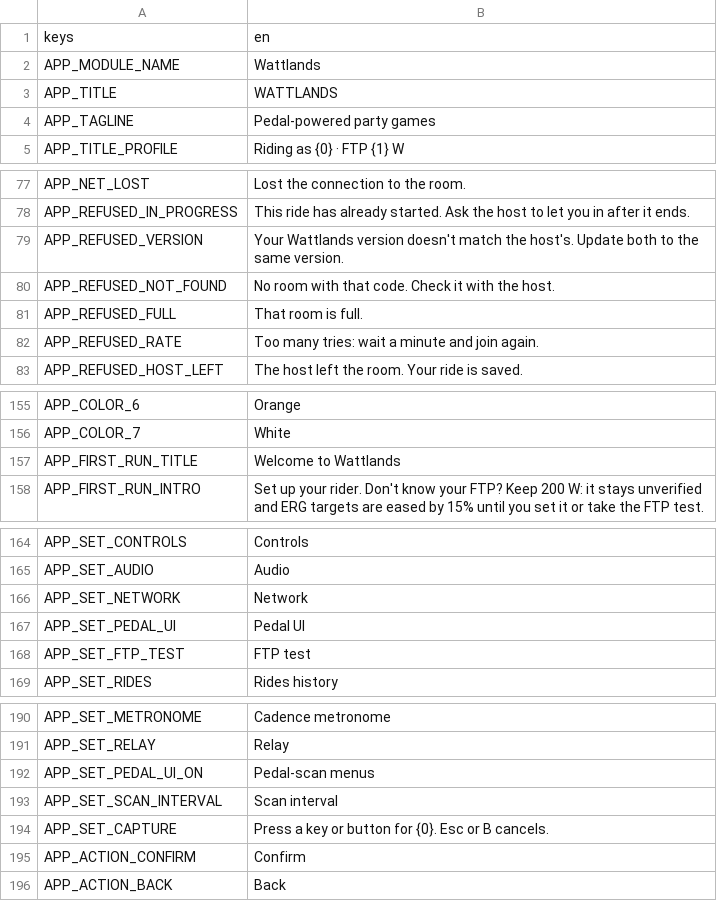
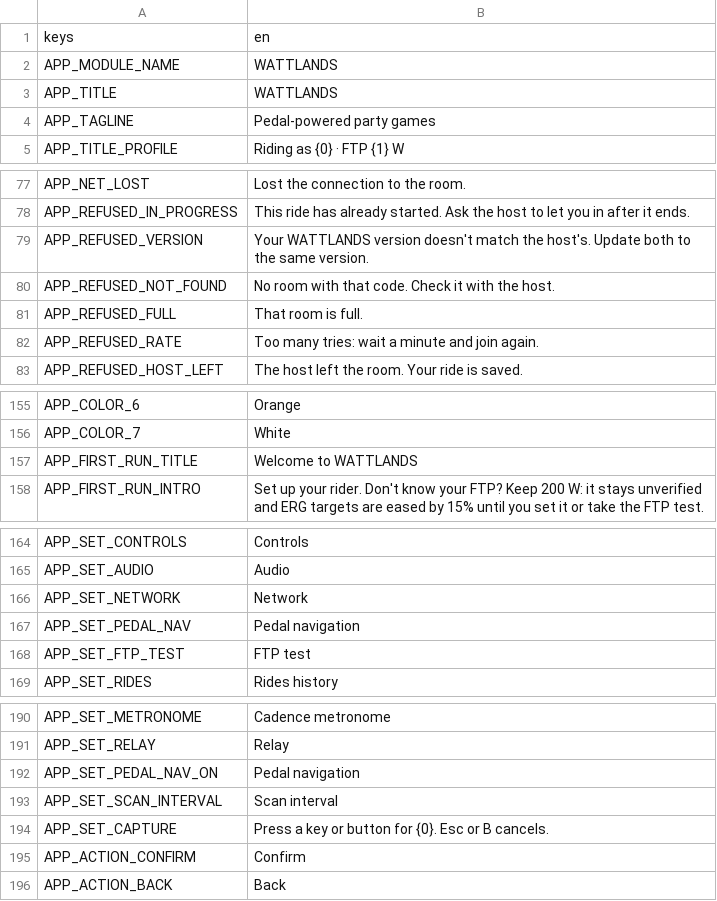
Before and after one commit to shoedler/wattlands, a CSV file: content/strings/app.csv, drawn as a sheet; only a part is shown, gaps mark what is left out.

```diff
--- a/content/strings/app.csv
+++ b/content/strings/app.csv
@@ -1,3 +1,3 @@
 keys,en
-APP_MODULE_NAME,Wattlands
+APP_MODULE_NAME,WATTLANDS
 APP_TITLE,WATTLANDS
@@ -78,3 +78,3 @@ APP_NET_LOST,Lost the connection to the room.
 APP_REFUSED_IN_PROGRESS,This ride has already started. Ask the host to let you in after it ends.
-APP_REFUSED_VERSION,Your Wattlands version doesn't match the host's. Update both to the same version.
+APP_REFUSED_VERSION,Your WATTLANDS version doesn't match the host's. Update both to the same version.
 APP_REFUSED_NOT_FOUND,No room with that code. Check it with the host.
@@ -156,3 +156,3 @@ APP_COLOR_6,Orange
 APP_COLOR_7,White
-APP_FIRST_RUN_TITLE,Welcome to Wattlands
+APP_FIRST_RUN_TITLE,Welcome to WATTLANDS
 APP_FIRST_RUN_INTRO,Set up your rider. Don't know your FTP? Keep 200 W: it stays unverified and ERG targets are eased by 15% until you set it or take the FTP test.
@@ -166,3 +166,3 @@ APP_SET_AUDIO,Audio
 APP_SET_NETWORK,Network
-APP_SET_PEDAL_UI,Pedal UI
+APP_SET_PEDAL_NAV,Pedal navigation
 APP_SET_FTP_TEST,FTP test
@@ -191,3 +191,3 @@ APP_SET_METRONOME,Cadence metronome
 APP_SET_RELAY,Relay
-APP_SET_PEDAL_UI_ON,Pedal-scan menus
+APP_SET_PEDAL_NAV_ON,Pedal navigation
 APP_SET_SCAN_INTERVAL,Scan interval
```
Also changed, not shown: content/strings/ui.csv, 42 other files.
